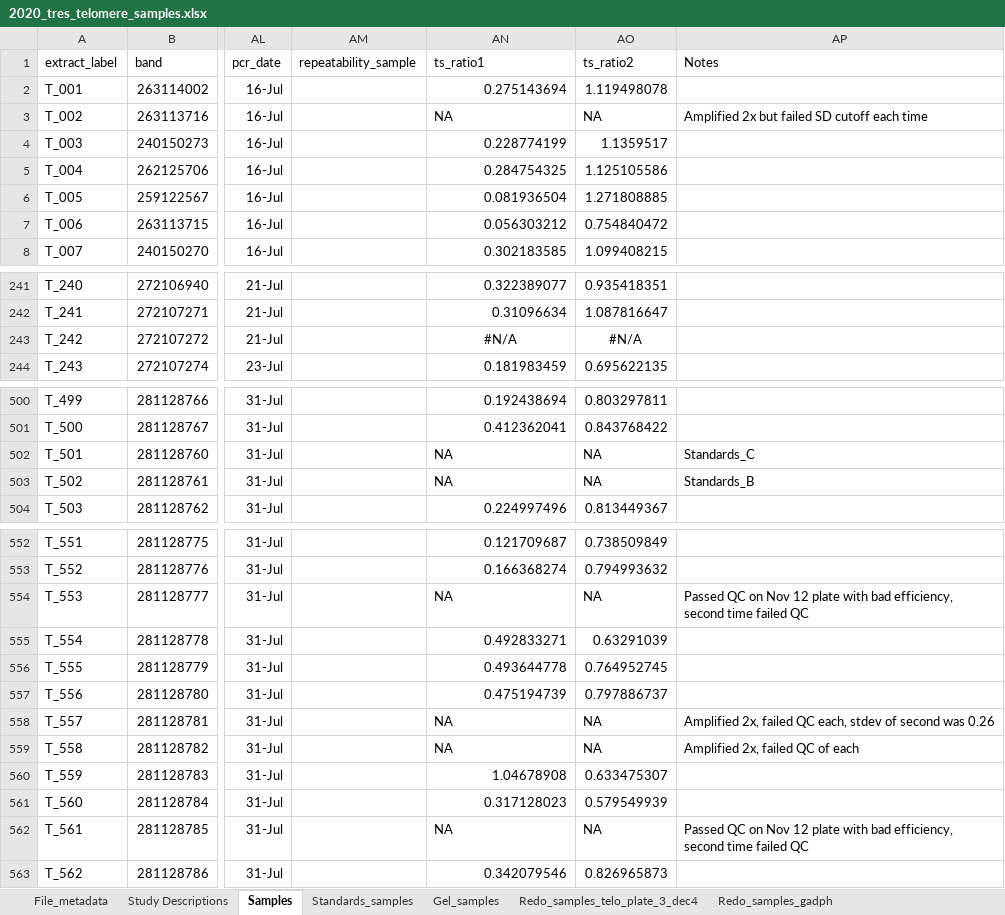
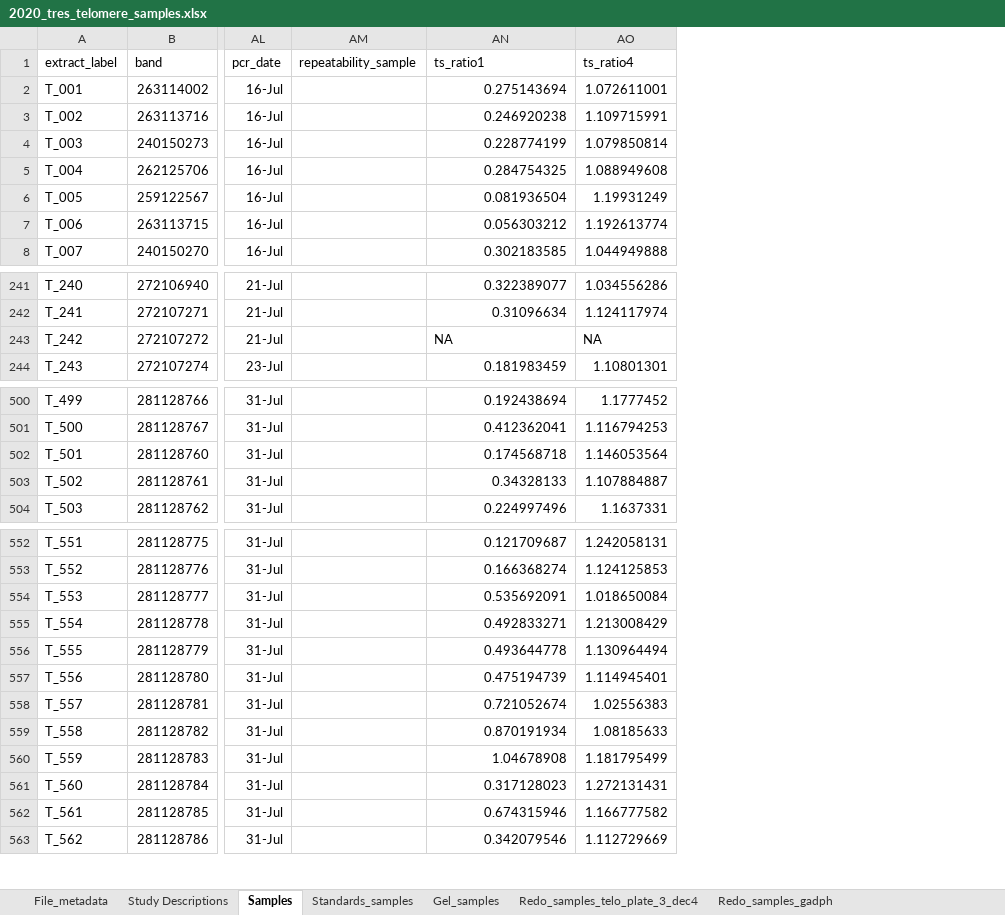
Before and after one commit to smcnew/tres_telos, an Excel workbook: 2020_TRES_Telomere_Labwork/2020_tres_telomere_samples.xlsx, sheet Samples, drawn as a sheet; only a part is shown, gaps mark what is left out; values as stored, in another font and other column widths than the file's, no borders; removed rows and columns are numbered as before the commit, all else as after; the diff covers the shown part only; the diff names each change by its address in the sheet, - before the commit and + after, or states it on an @@ line.

Commit message:
Added data from dec 4th plate

```diff
--- a/2020_TRES_Telomere_Labwork/2020_tres_telomere_samples.xlsx (sheet Samples)
+++ b/2020_TRES_Telomere_Labwork/2020_tres_telomere_samples.xlsx (sheet Samples)
-column AO (ts_ratio2), rows 2-8: 1.119498078 | NA | 1.1359517 | 1.125105586 | 1.271808885 | 0.754840472 | 1.099408215; rows 241-244: 0.935418351 | 1.087816647 | #N/A | 0.695622135; rows 500-504: 0.803297811 | 0.843768422 | NA | NA | 0.813449367; rows 552-563: 0.738509849 | 0.794993632 | NA | 0.63291039 | 0.764952745 | 0.797886737 | NA | NA | 0.633475307 | 0.579549939 | NA | 0.826965873
-column AP (Notes), row 3: Amplified 2x but failed SD cutoff each time; rows 502-503: Standards_C | Standards_B; rows 554-562: Passed QC on Nov 12 plate with bad efficiency, second time failed QC |  |  |  | Amplified 2x, failed QC each, stdev of second was 0.26 | Amplified 2x, failed QC of each |  |  | Passed QC on Nov 12 plate with bad efficiency, second time failed QC
+column AO (ts_ratio4), rows 2-8: 1.072611001 | 1.109715991 | 1.079850814 | 1.088949608 | 1.19931249 | 1.192613774 | 1.044949888; rows 241-244: 1.034556286 | 1.124117974 | NA | 1.10801301; rows 500-504: 1.1777452 | 1.116794253 | 1.146053564 | 1.107884887 | 1.1637331; rows 552-563: 1.242058131 | 1.124125853 | 1.018650084 | 1.213008429 | 1.130964494 | 1.114945401 | 1.02556383 | 1.08185633 | 1.181795499 | 1.272131431 | 1.166777582 | 1.112729669
-AN3 (ts_ratio1): NA
+AN3 (ts_ratio1): 0.246920238
-AN243 (ts_ratio1): #N/A
+AN243 (ts_ratio1): NA
-AN243 alignment: center
+AN243 alignment: left
-AN502 (ts_ratio1): NA
+AN502 (ts_ratio1): 0.174568718
-AN503 (ts_ratio1): NA
+AN503 (ts_ratio1): 0.34328133
-AN554 (ts_ratio1): NA
+AN554 (ts_ratio1): 0.535692091
-AN558 (ts_ratio1): NA
+AN558 (ts_ratio1): 0.721052674
-AN559 (ts_ratio1): NA
+AN559 (ts_ratio1): 0.870191934
-AN562 (ts_ratio1): NA
+AN562 (ts_ratio1): 0.674315946
```
Also changed, not shown: 12 edited cells elsewhere in this sheet, 11 other files.
